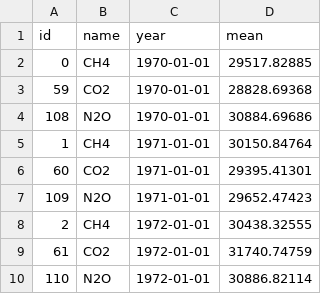
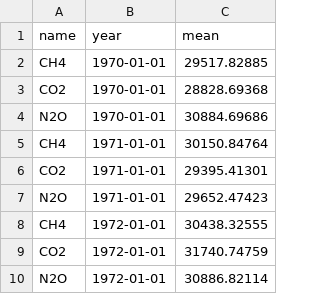
Before and after one commit to kathiavf16/ms_final, a CSV file: data/line.csv, drawn as a sheet; only a part is shown; the diff names each change by its address in the sheet, - before the commit and + after, or states it on an @@ line.

```diff
--- a/data/line.csv
+++ b/data/line.csv
-column A (id), rows 2-10: 0 | 59 | 108 | 1 | 60 | 109 | 2 | 61 | 110
```
Also changed, not shown: 1 other file.
